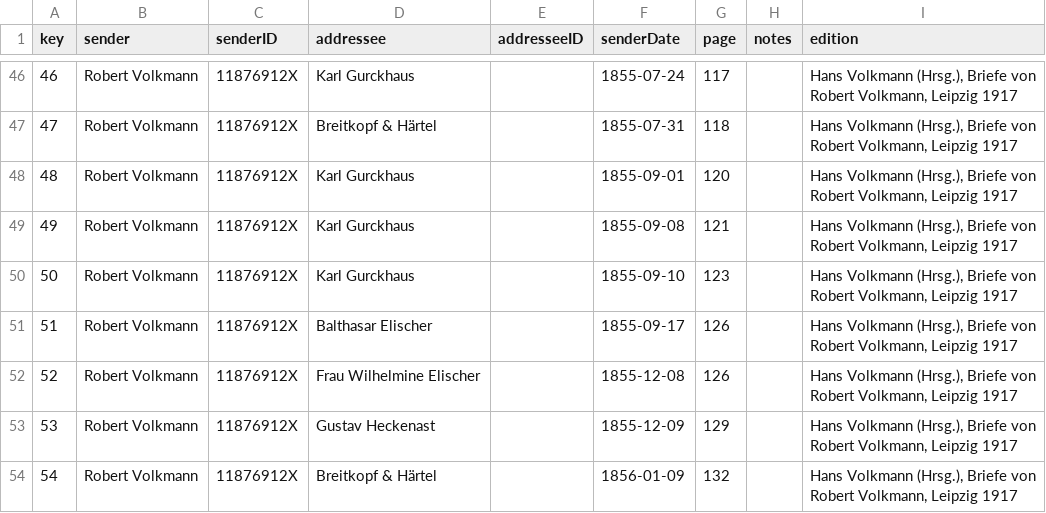
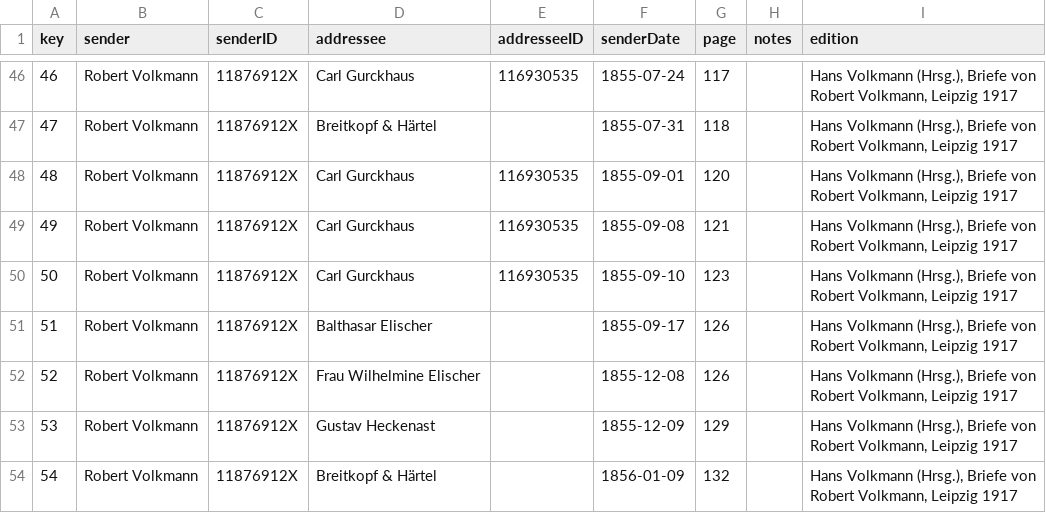
Before and after one commit to rettinghaus/Breitkopf1760, a CSV file: letters/Volkmann Briefe.csv, drawn as a sheet; only a part is shown, gaps mark what is left out; the diff covers the shown part only.

```diff
--- a/letters/Volkmann Briefe.csv
+++ b/letters/Volkmann Briefe.csv
@@ -46,6 +46,6 @@ key,sender,senderID,addressee,addresseeID,senderDate,page,notes,edition
-46,Robert Volkmann,11876912X,Karl Gurckhaus,,1855-07-24,117,,"Hans Volkmann (Hrsg.), Briefe von Robert Volkmann, Leipzig 1917"
+46,Robert Volkmann,11876912X,Carl Gurckhaus,116930535,1855-07-24,117,,"Hans Volkmann (Hrsg.), Briefe von Robert Volkmann, Leipzig 1917"
 47,Robert Volkmann,11876912X,Breitkopf & Härtel,,1855-07-31,118,,"Hans Volkmann (Hrsg.), Briefe von Robert Volkmann, Leipzig 1917"
-48,Robert Volkmann,11876912X,Karl Gurckhaus,,1855-09-01,120,,"Hans Volkmann (Hrsg.), Briefe von Robert Volkmann, Leipzig 1917"
-49,Robert Volkmann,11876912X,Karl Gurckhaus,,1855-09-08,121,,"Hans Volkmann (Hrsg.), Briefe von Robert Volkmann, Leipzig 1917"
-50,Robert Volkmann,11876912X,Karl Gurckhaus,,1855-09-10,123,,"Hans Volkmann (Hrsg.), Briefe von Robert Volkmann, Leipzig 1917"
+48,Robert Volkmann,11876912X,Carl Gurckhaus,116930535,1855-09-01,120,,"Hans Volkmann (Hrsg.), Briefe von Robert Volkmann, Leipzig 1917"
+49,Robert Volkmann,11876912X,Carl Gurckhaus,116930535,1855-09-08,121,,"Hans Volkmann (Hrsg.), Briefe von Robert Volkmann, Leipzig 1917"
+50,Robert Volkmann,11876912X,Carl Gurckhaus,116930535,1855-09-10,123,,"Hans Volkmann (Hrsg.), Briefe von Robert Volkmann, Leipzig 1917"
 51,Robert Volkmann,11876912X,Balthasar Elischer,,1855-09-17,126,,"Hans Volkmann (Hrsg.), Briefe von Robert Volkmann, Leipzig 1917"
```
Also changed, not shown: 46 edited cells elsewhere in this file.
